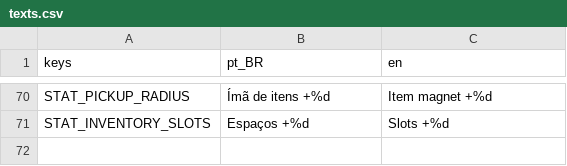
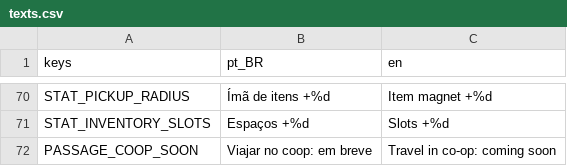
Before and after one commit to joaovictormendessilva/2d-isometric, a CSV file: data/i18n/texts.csv, drawn as a sheet; only a part is shown, gaps mark what is left out.

Commit message:
Stage F2a: forest region, passages between regions, travel keeps the character and stores the region left behind, save remembers the region

```diff
--- a/data/i18n/texts.csv
+++ b/data/i18n/texts.csv
@@ -71 +71,2 @@ STAT_PICKUP_RADIUS,Ímã de itens +%d,Item magnet +%d
 STAT_INVENTORY_SLOTS,Espaços +%d,Slots +%d
+PASSAGE_COOP_SOON,Viajar no coop: em breve,Travel in co-op: coming soon
```
Also changed, not shown: 22 other files.
